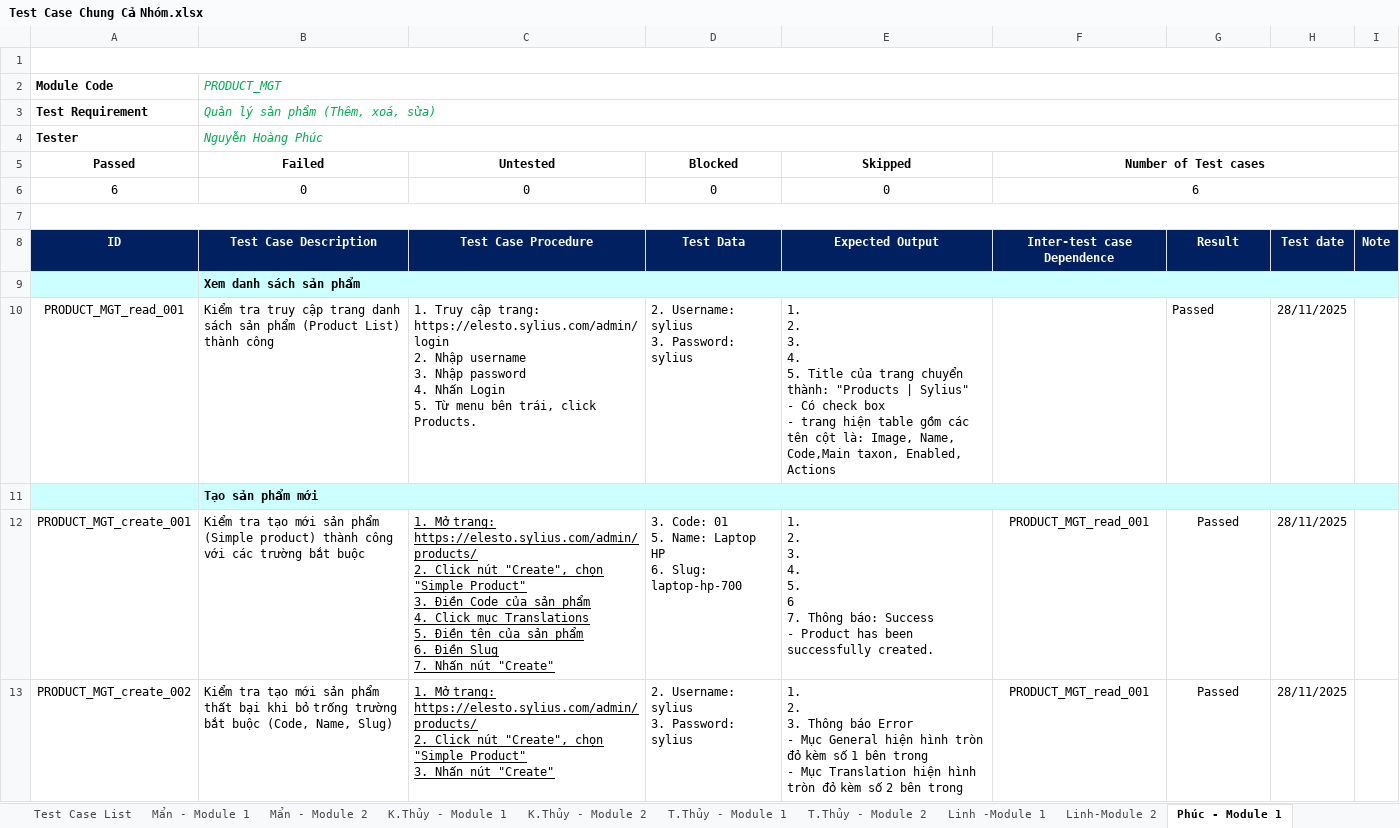
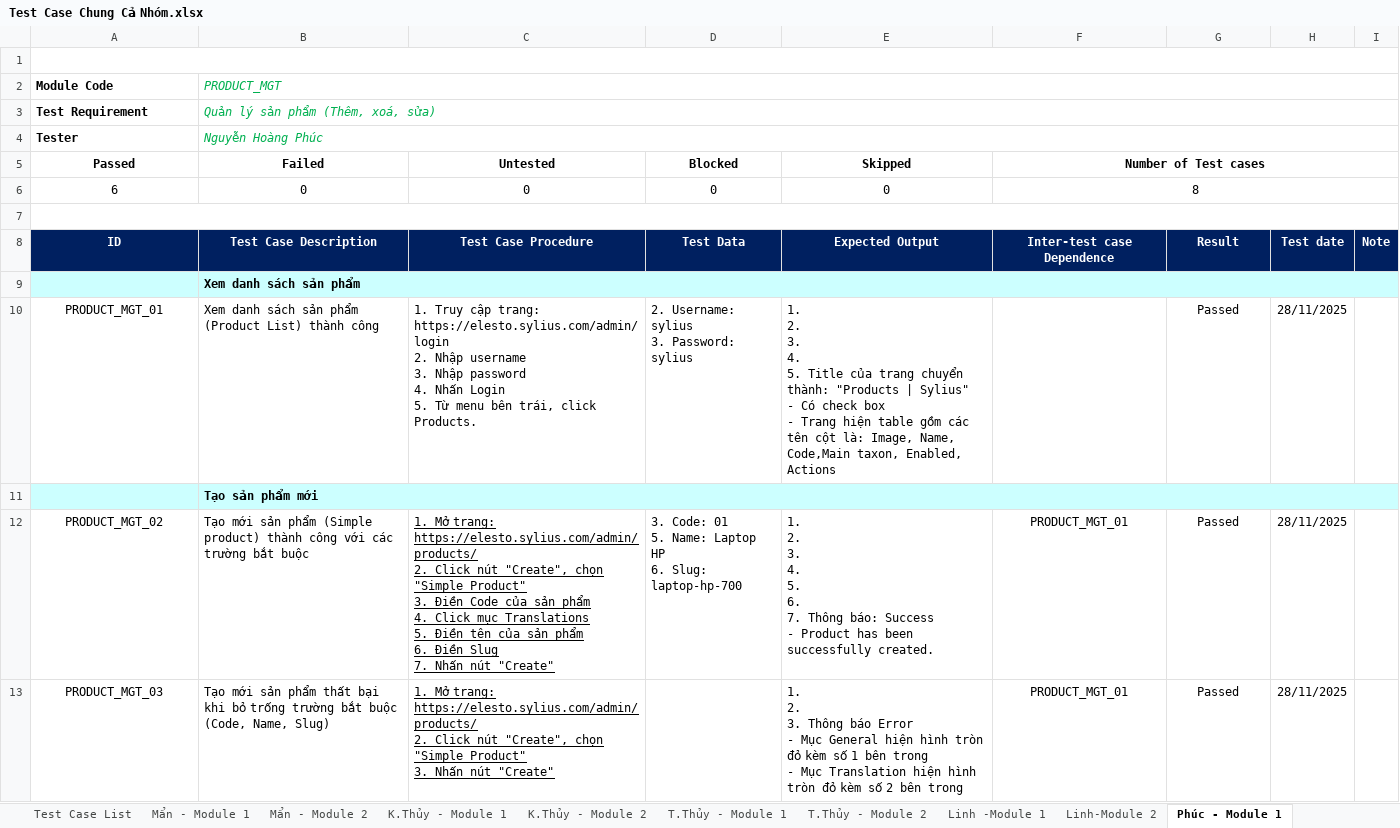
Before and after one commit to ThuyThanhN/KTPM_Nhom-5, an Excel workbook: Test Case Chung Cả Nhóm.xlsx, sheet Phúc - Module 1, drawn as a sheet; only a part is shown; values as stored, in another font and other column widths than the file's, no borders; charts and pictures not drawn; ↵ is a line break in a cell; the diff covers the shown part only; the diff names each change by its address in the sheet, - before the commit and + after, or states it on an @@ line.

Commit message:
Update test suite Search_Product and Product_Management

```diff
--- a/Test Case Chung Cả Nhóm.xlsx (sheet Phúc - Module 1)
+++ b/Test Case Chung Cả Nhóm.xlsx (sheet Phúc - Module 1)
-F6 (Number of Test cases): 6
+F6 (Number of Test cases): 8
-A10 (Passed): PRODUCT_MGT_read_001
+A10 (Passed): PRODUCT_MGT_01
-B10 (Failed): Kiểm tra truy cập trang danh sách…
+B10 (Failed): Xem danh sách…
-E10 (Skipped): …box ↵ - trang hiện table…
+E10 (Skipped): …box ↵ - Trang hiện table…
-G10 alignment: left
+G10 alignment: center
-A12 (Passed): PRODUCT_MGT_create_001
+A12 (Passed): PRODUCT_MGT_02
-B12 (Failed): Kiểm tra tạo mới sản…
+B12 (Failed): Tạo mới sản…
-E12 (Skipped): …4. ↵ 5. ↵ 6 ↵ 7. Thông…
+E12 (Skipped): …4. ↵ 5. ↵ 6. ↵ 7. Thông…
-F12:F13 (Number of Test cases): PRODUCT_MGT_read_001
+F12:F13 (Number of Test cases): PRODUCT_MGT_01
-A13 (Passed): PRODUCT_MGT_create_002
+A13 (Passed): PRODUCT_MGT_03
-B13 (Failed): Kiểm tra tạo mới sản…
+B13 (Failed): Tạo mới sản…
-D13 (Blocked): 2. Username: sylius ↵ 3. Password: sylius
+D13 (Blocked): (empty)
```
Also changed, not shown: 2 added rows and 8 edited cells elsewhere in this sheet, sheet Phúc - Module 2, formulas that keep their value, charts or pictures, 2 other files.
